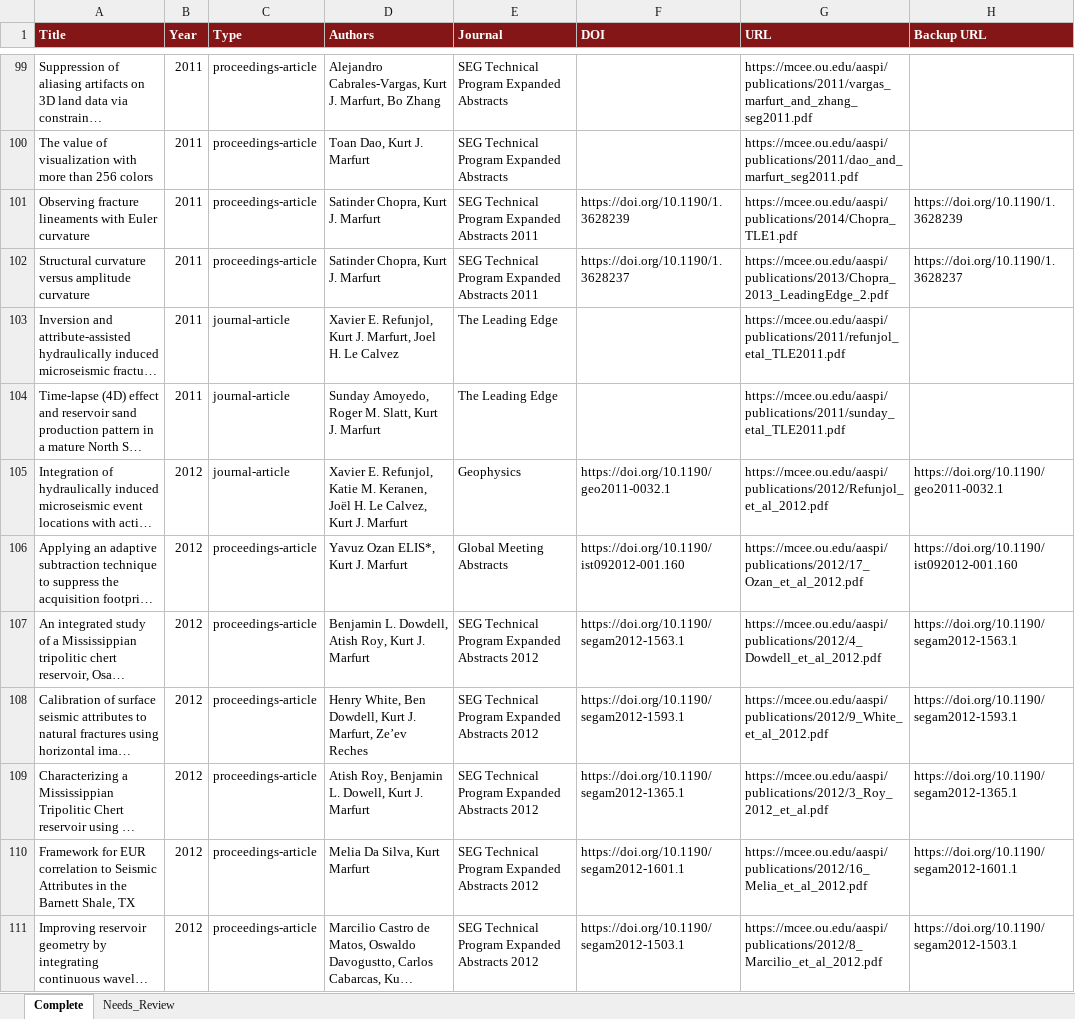
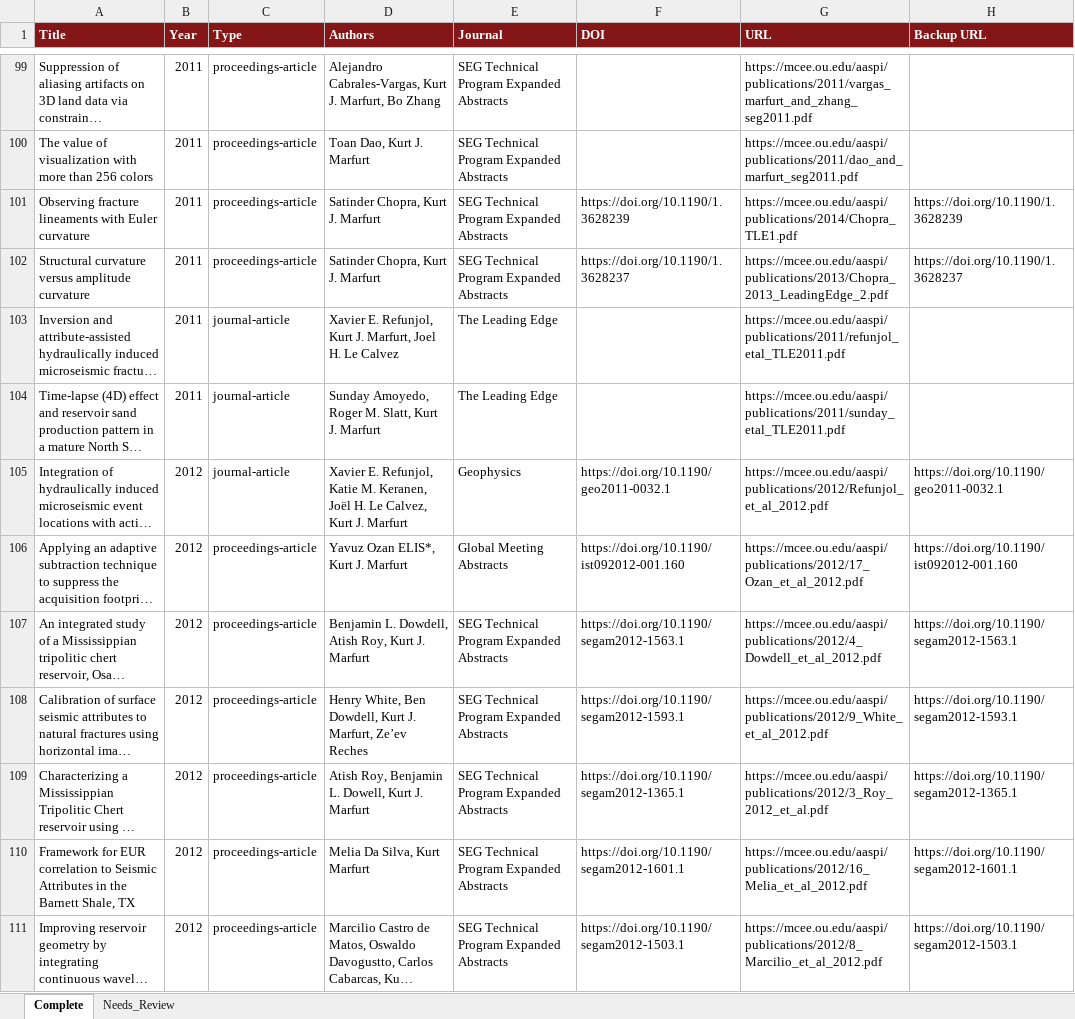
Before and after one commit to hbedle-subsurface/aaspi-publications, an Excel workbook: data/AASPI_pubs.xlsx, sheet Complete, drawn as a sheet; only a part is shown, gaps mark what is left out; long unchanged cells end in …; values as stored, in another font and other column widths than the file's, no borders; the diff covers the shown part only; the diff names each change by its address in the sheet, - before the commit and + after, or states it on an @@ line.

```diff
--- a/data/AASPI_pubs.xlsx (sheet Complete)
+++ b/data/AASPI_pubs.xlsx (sheet Complete)
-E101:E102 (Journal): SEG Technical Program Expanded Abstracts 2011
+E101:E102 (Journal): SEG Technical Program Expanded Abstracts
-E107:E111 (Journal): SEG Technical Program Expanded Abstracts 2012
+E107:E111 (Journal): SEG Technical Program Expanded Abstracts
```
Also changed, not shown: 155 edited cells elsewhere in this sheet, 3 other files.
